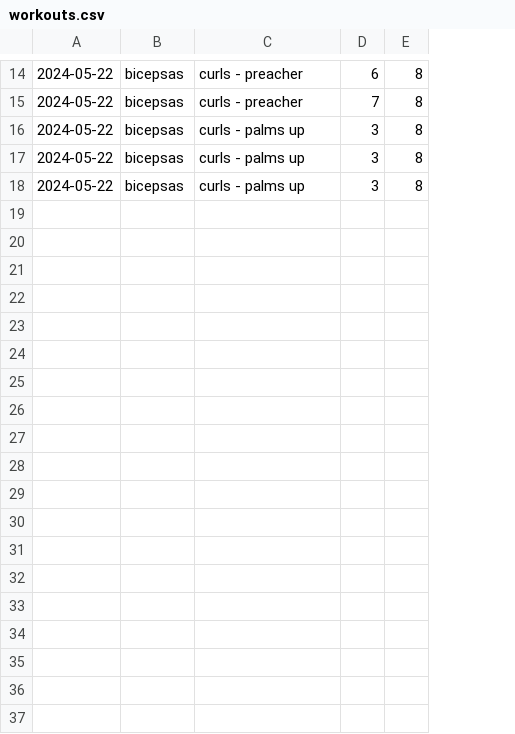
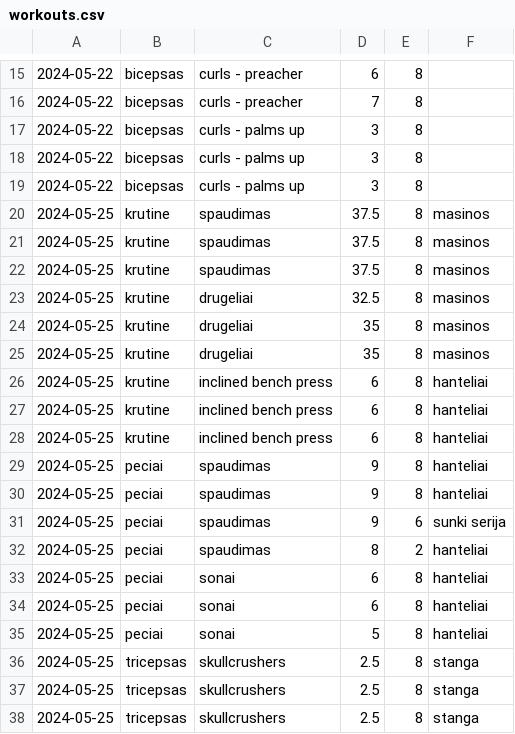
Before and after one commit to paulie-of-punskas/track_workout, a CSV file: track_workout/data/workouts.csv, drawn as a sheet; only a part is shown, gaps mark what is left out; the diff covers the shown part only; the diff names each change by its address in the sheet, - before the commit and + after, or states it on an @@ line.

```diff
--- a/track_workout/data/workouts.csv
+++ b/track_workout/data/workouts.csv
+column F, empty
+row 20: 2024-05-25 | krutine | spaudimas | 37.5 | 8 | masinos
+row 21: 2024-05-25 | krutine | spaudimas | 37.5 | 8 | masinos
+row 22: 2024-05-25 | krutine | spaudimas | 37.5 | 8 | masinos
+row 23: 2024-05-25 | krutine | drugeliai | 32.5 | 8 | masinos
+row 24: 2024-05-25 | krutine | drugeliai | 35 | 8 | masinos
+row 25: 2024-05-25 | krutine | drugeliai | 35 | 8 | masinos
+row 26: 2024-05-25 | krutine | inclined bench press | 6 | 8 | hanteliai
+row 27: 2024-05-25 | krutine | inclined bench press | 6 | 8 | hanteliai
+row 28: 2024-05-25 | krutine | inclined bench press | 6 | 8 | hanteliai
+row 29: 2024-05-25 | peciai | spaudimas | 9 | 8 | hanteliai
+row 30: 2024-05-25 | peciai | spaudimas | 9 | 8 | hanteliai
+row 31: 2024-05-25 | peciai | spaudimas | 9 | 6 | sunki serija
+row 32: 2024-05-25 | peciai | spaudimas | 8 | 2 | hanteliai
+row 33: 2024-05-25 | peciai | sonai | 6 | 8 | hanteliai
+row 34: 2024-05-25 | peciai | sonai | 6 | 8 | hanteliai
+row 35: 2024-05-25 | peciai | sonai | 5 | 8 | hanteliai
+row 36: 2024-05-25 | tricepsas | skullcrushers | 2.5 | 8 | stanga
+row 37: 2024-05-25 | tricepsas | skullcrushers | 2.5 | 8 | stanga
+row 38: 2024-05-25 | tricepsas | skullcrushers | 2.5 | 8 | stanga
```
Also changed, not shown: 1 added row elsewhere in this file, 5 other files.
